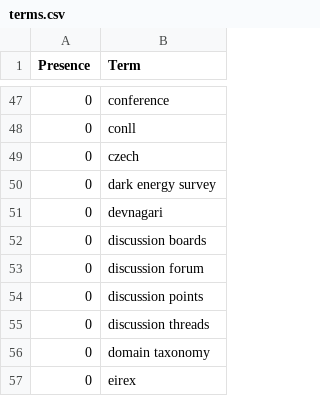
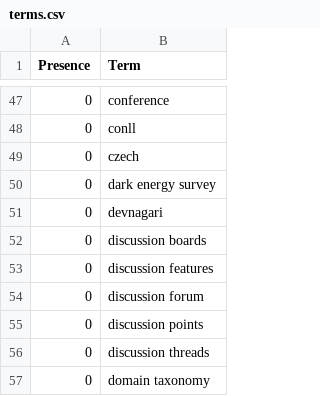
Before and after one commit to ml-feeds/arxiv-ml-reviews, a CSV file: arxivmlrev/_config/terms.csv, drawn as a sheet; only a part is shown, gaps mark what is left out; the shorter side is filled out with more unchanged rows; the diff names each change by its address in the sheet, - before the commit and + after, or states it on an @@ line.

```diff
--- a/arxivmlrev/_config/terms.csv
+++ b/arxivmlrev/_config/terms.csv
+row 53: 0 | discussion features
```
Also changed, not shown: 2 other files.
